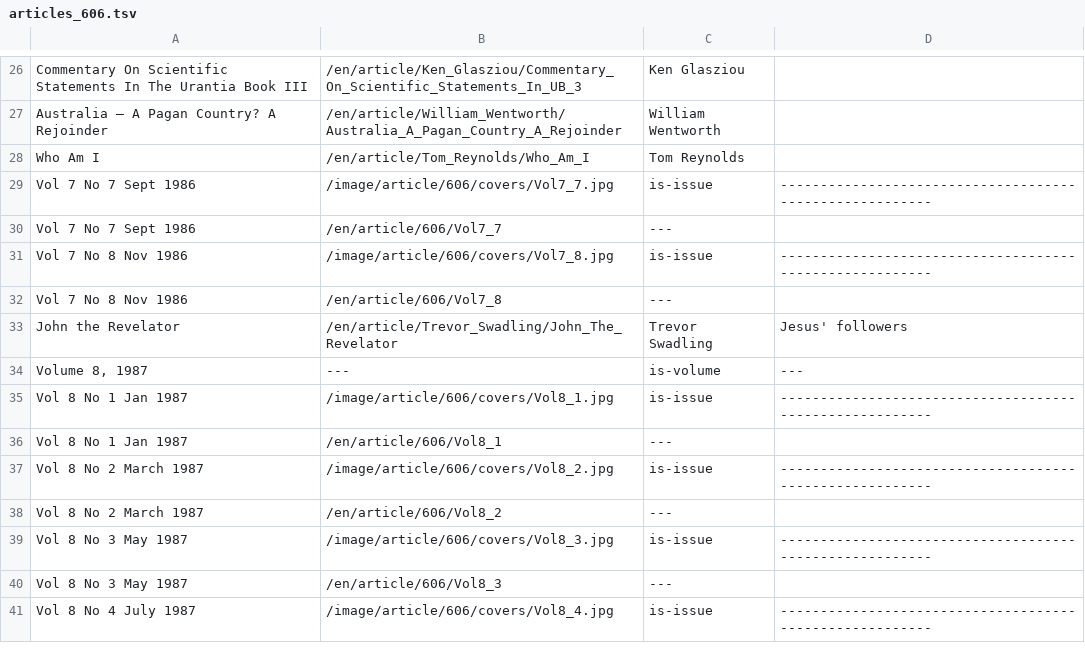
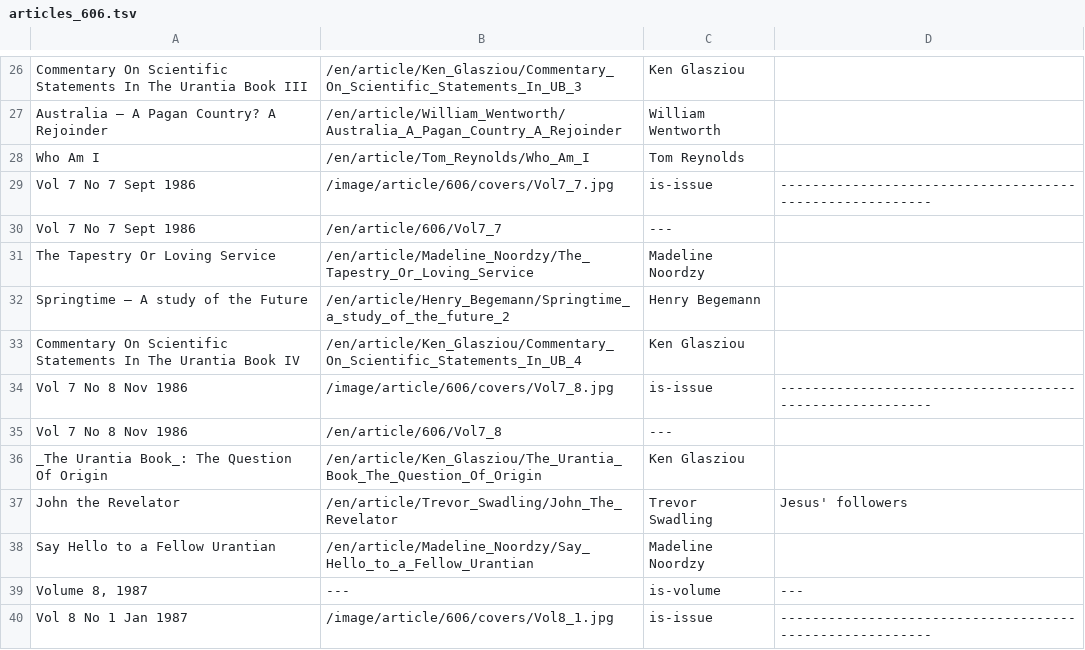
Before and after one commit to JanHerca/urantiapedia, a TSV file: input/txt/articles-en/articles_606.tsv, drawn as a sheet; only a part is shown, gaps mark what is left out; the shorter side is filled out with more unchanged rows.

```diff
--- a/input/txt/articles-en/articles_606.tsv
+++ b/input/txt/articles-en/articles_606.tsv
@@ -30,5 +30,10 @@ Vol 7 No 7 Sept 1986	/image/article/606/covers/Vol7_7.jpg	is-issue	-------------
 Vol 7 No 7 Sept 1986	/en/article/606/Vol7_7	---	
+The Tapestry Or Loving Service	/en/article/Madeline_Noordzy/The_Tapestry_Or_Loving_Service	Madeline Noordzy	
+Springtime — A study of the Future	/en/article/Henry_Begemann/Springtime_a_study_of_the_future_2	Henry Begemann	
+Commentary On Scientific Statements In The Urantia Book IV	/en/article/Ken_Glasziou/Commentary_On_Scientific_Statements_In_UB_4	Ken Glasziou	
 Vol 7 No 8 Nov 1986	/image/article/606/covers/Vol7_8.jpg	is-issue	--------------------------------------------------------
 Vol 7 No 8 Nov 1986	/en/article/606/Vol7_8	---	
+_The Urantia Book_: The Question Of Origin	/en/article/Ken_Glasziou/The_Urantia_Book_The_Question_Of_Origin	Ken Glasziou	
 John the Revelator	/en/article/Trevor_Swadling/John_The_Revelator	Trevor Swadling	Jesus' followers
+Say Hello to a Fellow Urantian	/en/article/Madeline_Noordzy/Say_Hello_to_a_Fellow_Urantian	Madeline Noordzy	
 Volume 8, 1987	---	is-volume	---
```
Also changed, not shown: 9 other files.
